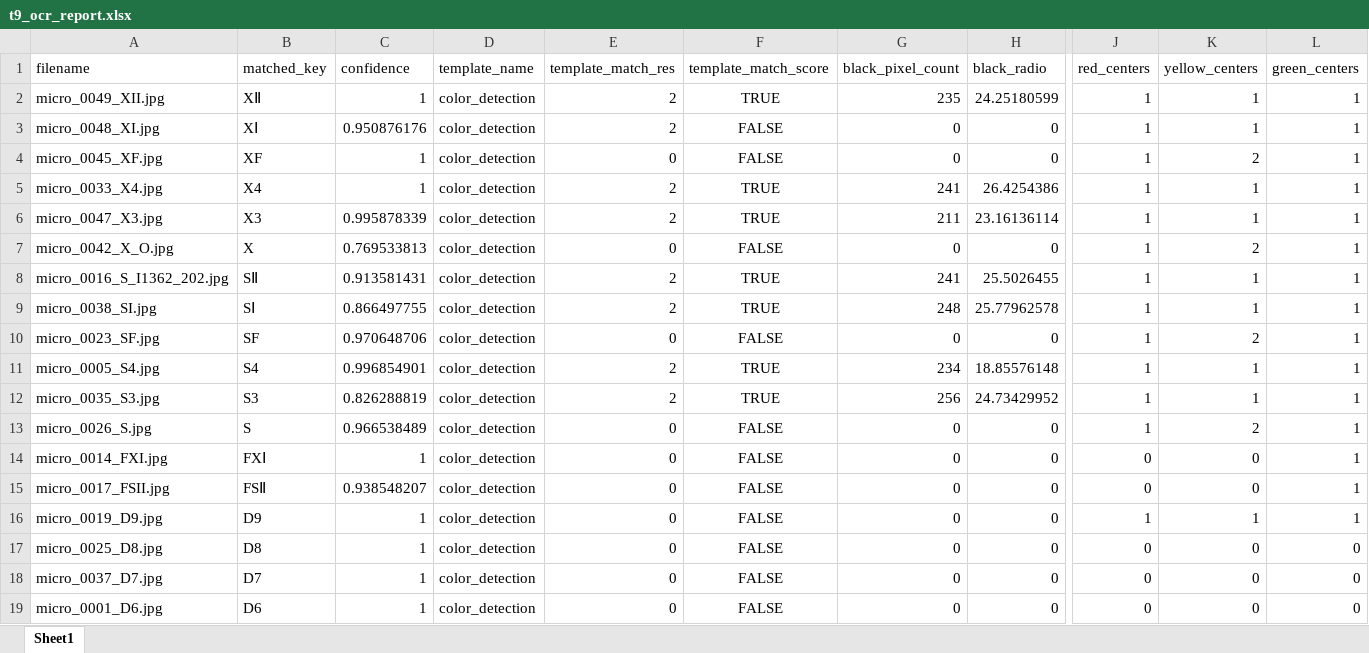
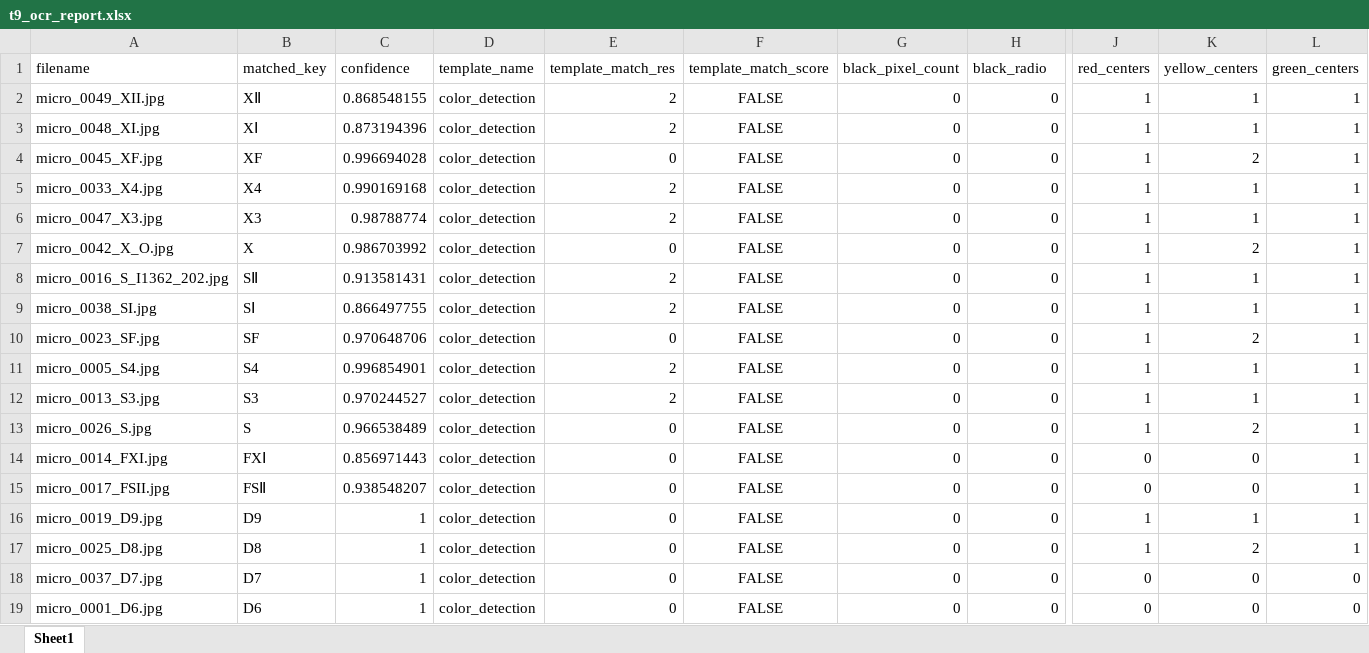
Before and after one commit to SAWRJJ/OCR-Project, an Excel workbook: template/t9_ocr_report.xlsx, sheet Sheet1, drawn as a sheet; only a part is shown, gaps mark what is left out; values as stored, in another font and other column widths than the file's, no borders; the diff covers the shown part only; the diff names each change by its address in the sheet, - before the commit and + after, or states it on an @@ line.

```diff
--- a/template/t9_ocr_report.xlsx (sheet Sheet1)
+++ b/template/t9_ocr_report.xlsx (sheet Sheet1)
-C2 (confidence): 1
+C2 (confidence): 0.868548155
-F2 (template_match_score): TRUE
+F2 (template_match_score): FALSE
-G2 (black_pixel_count): 235
+G2 (black_pixel_count): 0
-H2 (black_radio): 24.25180599
+H2 (black_radio): 0
-C3 (confidence): 0.950876176
+C3 (confidence): 0.873194396
-C4 (confidence): 1
+C4 (confidence): 0.996694028
-C5 (confidence): 1
+C5 (confidence): 0.990169168
-F5:F6 (template_match_score): TRUE
+F5:F6 (template_match_score): FALSE
-G5 (black_pixel_count): 241
+G5 (black_pixel_count): 0
-H5 (black_radio): 26.4254386
+H5 (black_radio): 0
-C6 (confidence): 0.995878339
+C6 (confidence): 0.98788774
-G6 (black_pixel_count): 211
+G6 (black_pixel_count): 0
-H6 (black_radio): 23.16136114
+H6 (black_radio): 0
-C7 (confidence): 0.769533813
+C7 (confidence): 0.986703992
-F8:F9 (template_match_score): TRUE
+F8:F9 (template_match_score): FALSE
-G8 (black_pixel_count): 241
+G8 (black_pixel_count): 0
-H8 (black_radio): 25.5026455
+H8 (black_radio): 0
-G9 (black_pixel_count): 248
+G9 (black_pixel_count): 0
-H9 (black_radio): 25.77962578
+H9 (black_radio): 0
-F11:F12 (template_match_score): TRUE
+F11:F12 (template_match_score): FALSE
-G11 (black_pixel_count): 234
+G11 (black_pixel_count): 0
-H11 (black_radio): 18.85576148
+H11 (black_radio): 0
-A12 (filename): micro_0035_S3.jpg
+A12 (filename): micro_0013_S3.jpg
-C12 (confidence): 0.826288819
+C12 (confidence): 0.970244527
-G12 (black_pixel_count): 256
+G12 (black_pixel_count): 0
-H12 (black_radio): 24.73429952
+H12 (black_radio): 0
-C14 (confidence): 1
+C14 (confidence): 0.856971443
-J17 (red_centers): 0
+J17 (red_centers): 1
-K17 (yellow_centers): 0
+K17 (yellow_centers): 2
-L17 (green_centers): 0
+L17 (green_centers): 1
```
Also changed, not shown: 6 edited cells elsewhere in this sheet, 8 other files.
